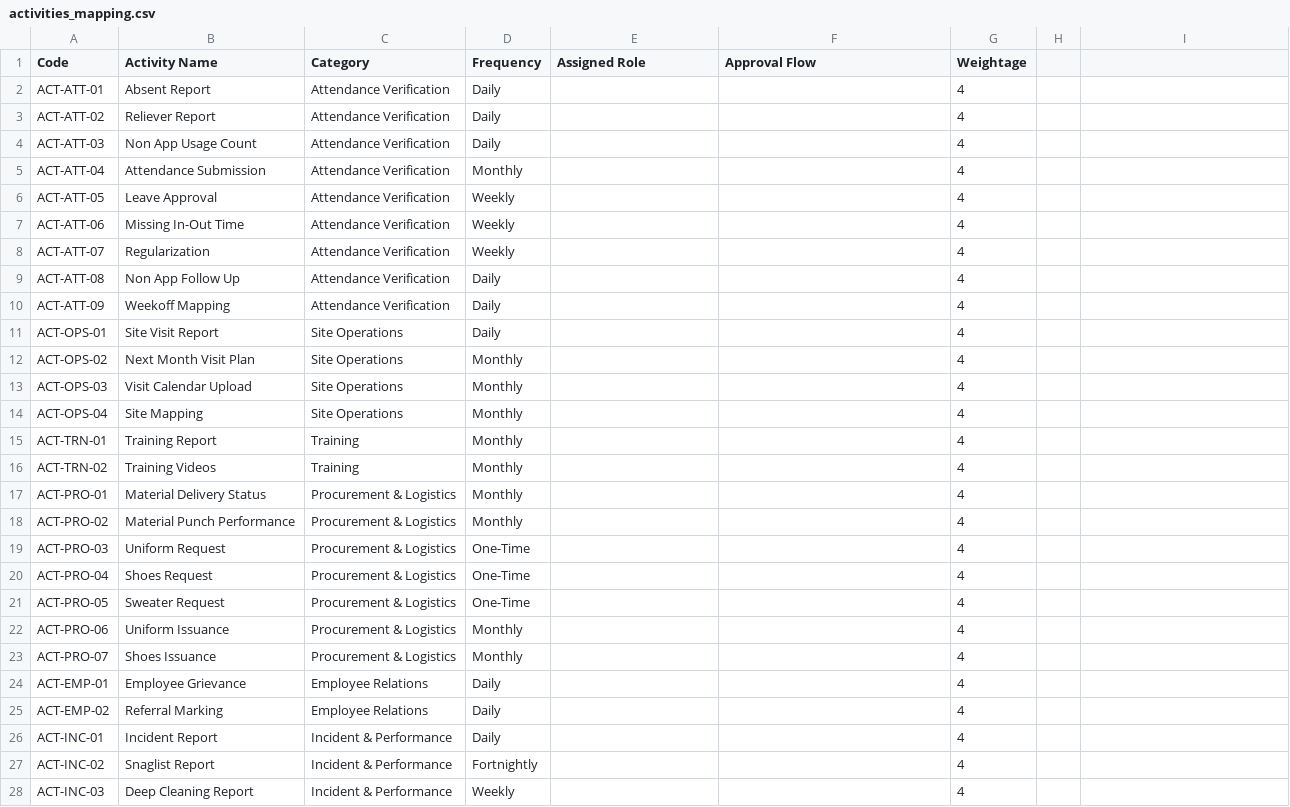
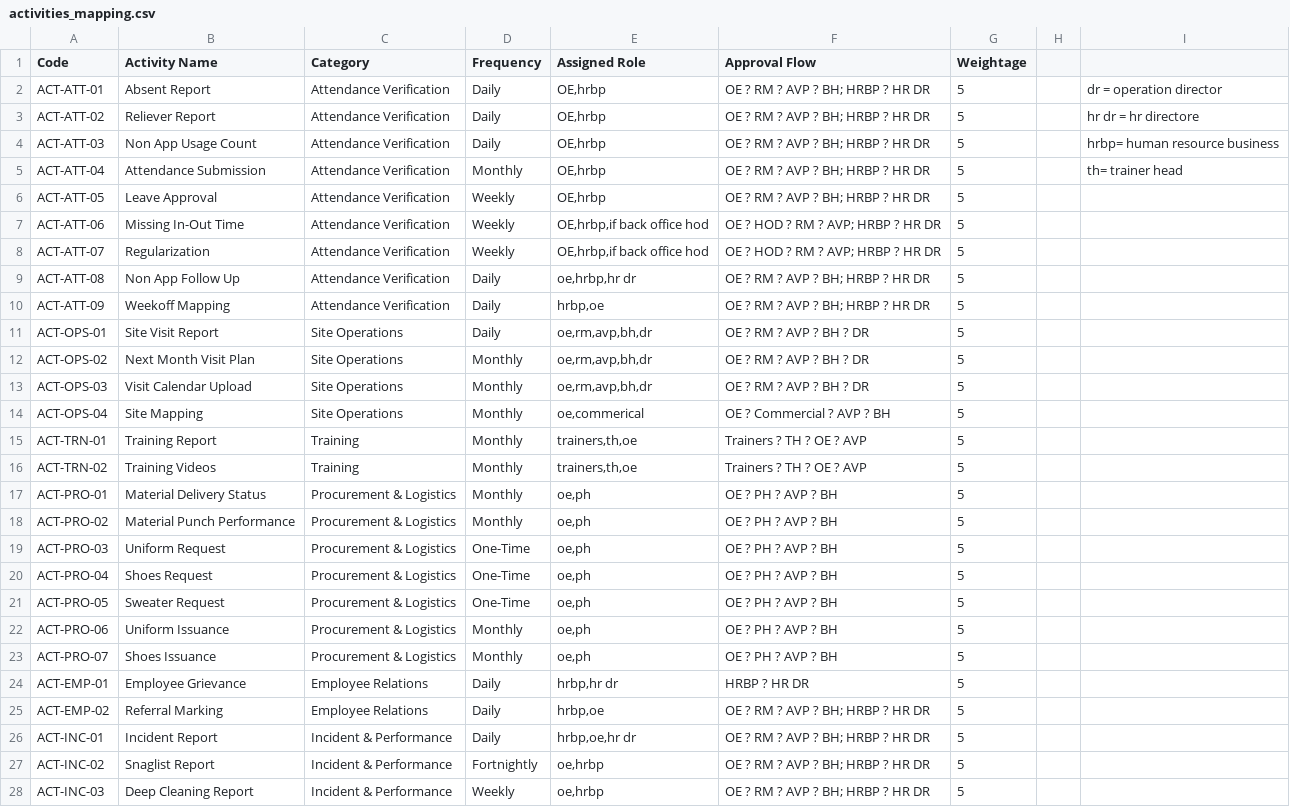
Before and after one commit to Pratik1618/Operation-Performance-Assessment-System, a CSV file: activities_mapping.csv, drawn as a sheet; only a part is shown; the diff covers the shown part only.

Commit message:
added approval flow and seggrated activites

```diff
--- a/activities_mapping.csv
+++ b/activities_mapping.csv
@@ -2,27 +2,27 @@ Code,Activity Name,Category,Frequency,Assigned Role,Approval Flow,Weightage
-ACT-ATT-01,Absent Report,Attendance Verification,Daily,,,4
-ACT-ATT-02,Reliever Report,Attendance Verification,Daily,,,4
-ACT-ATT-03,Non App Usage Count,Attendance Verification,Daily,,,4
-ACT-ATT-04,Attendance Submission,Attendance Verification,Monthly,,,4
-ACT-ATT-05,Leave Approval,Attendance Verification,Weekly,,,4
-ACT-ATT-06,Missing In-Out Time,Attendance Verification,Weekly,,,4
-ACT-ATT-07,Regularization,Attendance Verification,Weekly,,,4
-ACT-ATT-08,Non App Follow Up,Attendance Verification,Daily,,,4
-ACT-ATT-09,Weekoff Mapping,Attendance Verification,Daily,,,4
-ACT-OPS-01,Site Visit Report,Site Operations,Daily,,,4
-ACT-OPS-02,Next Month Visit Plan,Site Operations,Monthly,,,4
-ACT-OPS-03,Visit Calendar Upload,Site Operations,Monthly,,,4
-ACT-OPS-04,Site Mapping,Site Operations,Monthly,,,4
-ACT-TRN-01,Training Report,Training,Monthly,,,4
-ACT-TRN-02,Training Videos,Training,Monthly,,,4
-ACT-PRO-01,Material Delivery Status,Procurement & Logistics,Monthly,,,4
-ACT-PRO-02,Material Punch Performance,Procurement & Logistics,Monthly,,,4
-ACT-PRO-03,Uniform Request,Procurement & Logistics,One-Time,,,4
-ACT-PRO-04,Shoes Request,Procurement & Logistics,One-Time,,,4
-ACT-PRO-05,Sweater Request,Procurement & Logistics,One-Time,,,4
-ACT-PRO-06,Uniform Issuance,Procurement & Logistics,Monthly,,,4
-ACT-PRO-07,Shoes Issuance,Procurement & Logistics,Monthly,,,4
-ACT-EMP-01,Employee Grievance,Employee Relations,Daily,,,4
-ACT-EMP-02,Referral Marking,Employee Relations,Daily,,,4
-ACT-INC-01,Incident Report,Incident & Performance,Daily,,,4
-ACT-INC-02,Snaglist Report,Incident & Performance,Fortnightly,,,4
-ACT-INC-03,Deep Cleaning Report,Incident & Performance,Weekly,,,4
+ACT-ATT-01,Absent Report,Attendance Verification,Daily,"OE,hrbp",OE ? RM ? AVP ? BH; HRBP ? HR DR,5,,dr = operation director
+ACT-ATT-02,Reliever Report,Attendance Verification,Daily,"OE,hrbp",OE ? RM ? AVP ? BH; HRBP ? HR DR,5,,hr dr = hr directore
+ACT-ATT-03,Non App Usage Count,Attendance Verification,Daily,"OE,hrbp",OE ? RM ? AVP ? BH; HRBP ? HR DR,5,,hrbp= human resource business
+ACT-ATT-04,Attendance Submission,Attendance Verification,Monthly,"OE,hrbp",OE ? RM ? AVP ? BH; HRBP ? HR DR,5,,th=  trainer head
+ACT-ATT-05,Leave Approval,Attendance Verification,Weekly,"OE,hrbp",OE ? RM ? AVP ? BH; HRBP ? HR DR,5,,
+ACT-ATT-06,Missing In-Out Time,Attendance Verification,Weekly,"OE,hrbp,if back office hod ",OE ? HOD ? RM ? AVP; HRBP ? HR DR,5,,
+ACT-ATT-07,Regularization,Attendance Verification,Weekly,"OE,hrbp,if back office hod ",OE ? HOD ? RM ? AVP; HRBP ? HR DR,5,,
+ACT-ATT-08,Non App Follow Up,Attendance Verification,Daily,"oe,hrbp,hr dr",OE ? RM ? AVP ? BH; HRBP ? HR DR,5,,
+ACT-ATT-09,Weekoff Mapping,Attendance Verification,Daily,"hrbp,oe",OE ? RM ? AVP ? BH; HRBP ? HR DR,5,,
+ACT-OPS-01,Site Visit Report,Site Operations,Daily,"oe,rm,avp,bh,dr",OE ? RM ? AVP ? BH ? DR,5,,
+ACT-OPS-02,Next Month Visit Plan,Site Operations,Monthly,"oe,rm,avp,bh,dr",OE ? RM ? AVP ? BH ? DR,5,,
+ACT-OPS-03,Visit Calendar Upload,Site Operations,Monthly,"oe,rm,avp,bh,dr",OE ? RM ? AVP ? BH ? DR,5,,
+ACT-OPS-04,Site Mapping,Site Operations,Monthly,"oe,commerical",OE ? Commercial ? AVP ? BH,5,,
+ACT-TRN-01,Training Report,Training,Monthly,"trainers,th,oe",Trainers ? TH ? OE ? AVP,5,,
+ACT-TRN-02,Training Videos,Training,Monthly,"trainers,th,oe",Trainers ? TH ? OE ? AVP,5,,
+ACT-PRO-01,Material Delivery Status,Procurement & Logistics,Monthly,"oe,ph",OE ? PH ? AVP ? BH,5,,
+ACT-PRO-02,Material Punch Performance,Procurement & Logistics,Monthly,"oe,ph",OE ? PH ? AVP ? BH,5,,
+ACT-PRO-03,Uniform Request,Procurement & Logistics,One-Time,"oe,ph",OE ? PH ? AVP ? BH,5,,
+ACT-PRO-04,Shoes Request,Procurement & Logistics,One-Time,"oe,ph",OE ? PH ? AVP ? BH,5,,
+ACT-PRO-05,Sweater Request,Procurement & Logistics,One-Time,"oe,ph",OE ? PH ? AVP ? BH,5,,
+ACT-PRO-06,Uniform Issuance,Procurement & Logistics,Monthly,"oe,ph",OE ? PH ? AVP ? BH,5,,
+ACT-PRO-07,Shoes Issuance,Procurement & Logistics,Monthly,"oe,ph",OE ? PH ? AVP ? BH,5,,
+ACT-EMP-01,Employee Grievance,Employee Relations,Daily,"hrbp,hr dr",HRBP ? HR DR,5,,
+ACT-EMP-02,Referral Marking,Employee Relations,Daily,"hrbp,oe",OE ? RM ? AVP ? BH; HRBP ? HR DR,5,,
+ACT-INC-01,Incident Report,Incident & Performance,Daily,"hrbp,oe,hr dr",OE ? RM ? AVP ? BH; HRBP ? HR DR,5,,
+ACT-INC-02,Snaglist Report,Incident & Performance,Fortnightly,"oe,hrbp",OE ? RM ? AVP ? BH; HRBP ? HR DR,5,,
+ACT-INC-03,Deep Cleaning Report,Incident & Performance,Weekly,"oe,hrbp",OE ? RM ? AVP ? BH; HRBP ? HR DR,5,,
```
Also changed, not shown: 30 edited cells elsewhere in this file, 13 other files.
